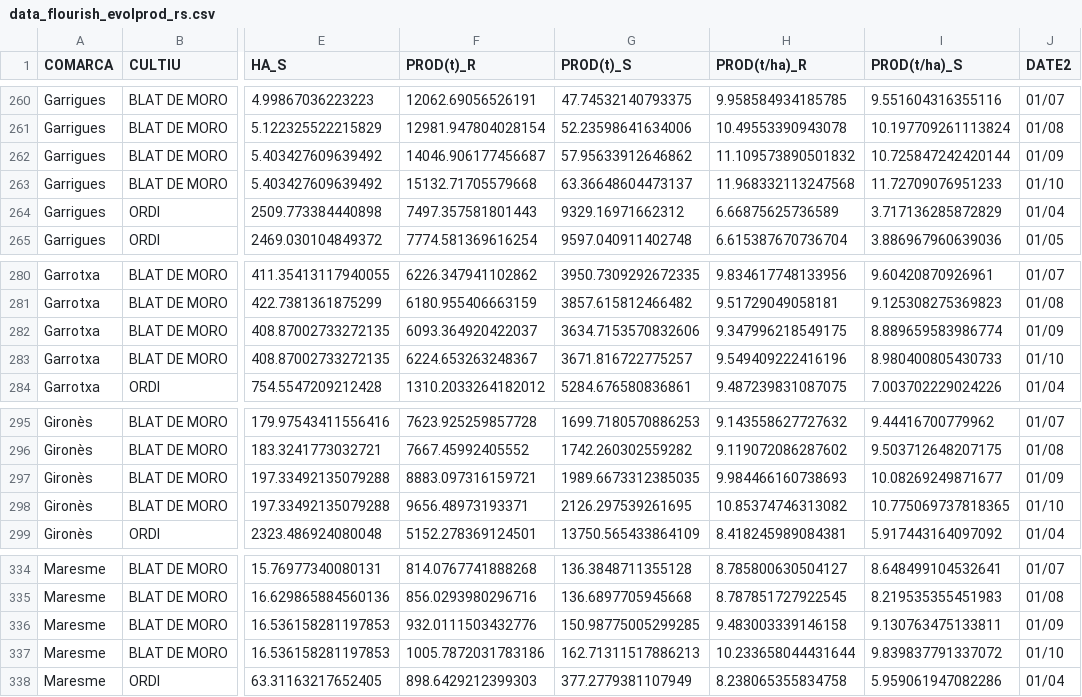
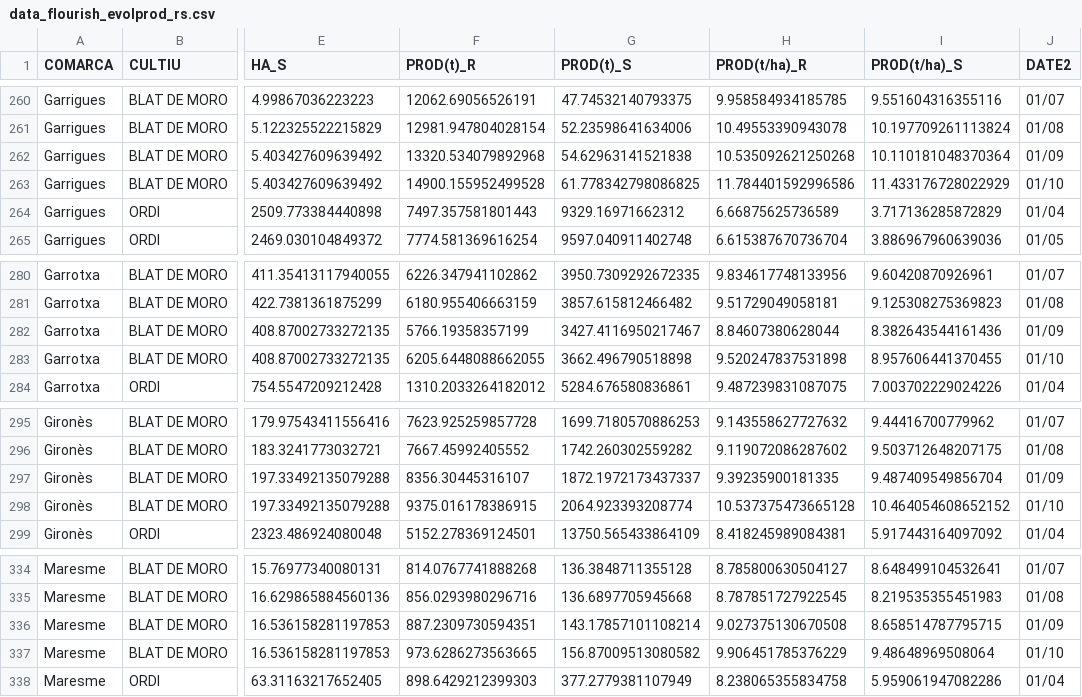
Before and after one commit to magipamies/Produccions, a CSV file: data_flourish_evolprod_rs.csv, drawn as a sheet; only a part is shown, gaps mark what is left out; the diff covers the shown part only; the diff names each change by its address in the sheet, - before the commit and + after, or states it on an @@ line.

```diff
--- a/data_flourish_evolprod_rs.csv
+++ b/data_flourish_evolprod_rs.csv
-F262 (PROD(t)_R): 14046.906177456687
+F262 (PROD(t)_R): 13320.534079892968
-G262 (PROD(t)_S): 57.95633912646862
+G262 (PROD(t)_S): 54.62963141521838
-H262 (PROD(t/ha)_R): 11.109573890501832
+H262 (PROD(t/ha)_R): 10.535092621250268
-I262 (PROD(t/ha)_S): 10.725847242420144
+I262 (PROD(t/ha)_S): 10.110181048370364
-F263 (PROD(t)_R): 15132.71705579668
+F263 (PROD(t)_R): 14900.155952499528
-G263 (PROD(t)_S): 63.36648604473137
+G263 (PROD(t)_S): 61.778342798086825
-H263 (PROD(t/ha)_R): 11.968332113247568
+H263 (PROD(t/ha)_R): 11.784401592996586
-I263 (PROD(t/ha)_S): 11.72709076951233
+I263 (PROD(t/ha)_S): 11.433176728022929
-F282 (PROD(t)_R): 6093.364920422037
+F282 (PROD(t)_R): 5766.19358357199
-G282 (PROD(t)_S): 3634.7153570832606
+G282 (PROD(t)_S): 3427.4116950217467
-H282 (PROD(t/ha)_R): 9.347996218549175
+H282 (PROD(t/ha)_R): 8.84607380628044
-I282 (PROD(t/ha)_S): 8.889659583986774
+I282 (PROD(t/ha)_S): 8.382643544161436
-F283 (PROD(t)_R): 6224.653263248367
+F283 (PROD(t)_R): 6205.6448088662055
-G283 (PROD(t)_S): 3671.816722775257
+G283 (PROD(t)_S): 3662.496790518898
-H283 (PROD(t/ha)_R): 9.549409222416196
+H283 (PROD(t/ha)_R): 9.520247837531898
-I283 (PROD(t/ha)_S): 8.980400805430733
+I283 (PROD(t/ha)_S): 8.957606441370455
-F297 (PROD(t)_R): 8883.097316159721
+F297 (PROD(t)_R): 8356.30445316107
-G297 (PROD(t)_S): 1989.6673312385035
+G297 (PROD(t)_S): 1872.1972173437337
-H297 (PROD(t/ha)_R): 9.984466160738693
+H297 (PROD(t/ha)_R): 9.39235900181335
-I297 (PROD(t/ha)_S): 10.08269249871677
+I297 (PROD(t/ha)_S): 9.487409549856704
-F298 (PROD(t)_R): 9656.48973193371
+F298 (PROD(t)_R): 9375.016178386915
-G298 (PROD(t)_S): 2126.297539261695
+G298 (PROD(t)_S): 2064.923393208774
-H298 (PROD(t/ha)_R): 10.85374746313082
+H298 (PROD(t/ha)_R): 10.537375473665128
-I298 (PROD(t/ha)_S): 10.775069737818365
+I298 (PROD(t/ha)_S): 10.464054608652152
-F336 (PROD(t)_R): 932.0111503432776
+F336 (PROD(t)_R): 887.2309730594351
-G336 (PROD(t)_S): 150.98775005299285
+G336 (PROD(t)_S): 143.17857101108214
-H336 (PROD(t/ha)_R): 9.483003339146158
+H336 (PROD(t/ha)_R): 9.027375130670508
-I336 (PROD(t/ha)_S): 9.130763475133811
+I336 (PROD(t/ha)_S): 8.658514787795715
-F337 (PROD(t)_R): 1005.7872031783186
+F337 (PROD(t)_R): 973.6286273563665
-G337 (PROD(t)_S): 162.71311517886213
+G337 (PROD(t)_S): 156.87009513080582
-H337 (PROD(t/ha)_R): 10.233658044431644
+H337 (PROD(t/ha)_R): 9.906451785376229
-I337 (PROD(t/ha)_S): 9.839837791337072
+I337 (PROD(t/ha)_S): 9.48648969508064
```
Also changed, not shown: 136 edited cells elsewhere in this file, data_flourish_histo26_rs.csv, data_flourish_muni_histo26_rs.csv.
